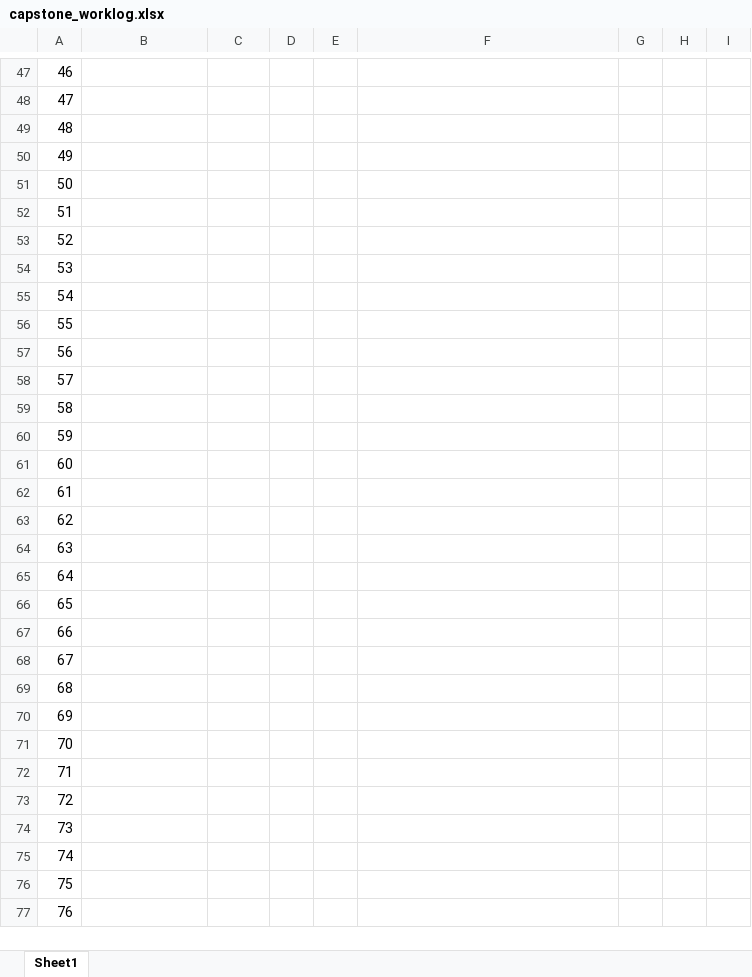
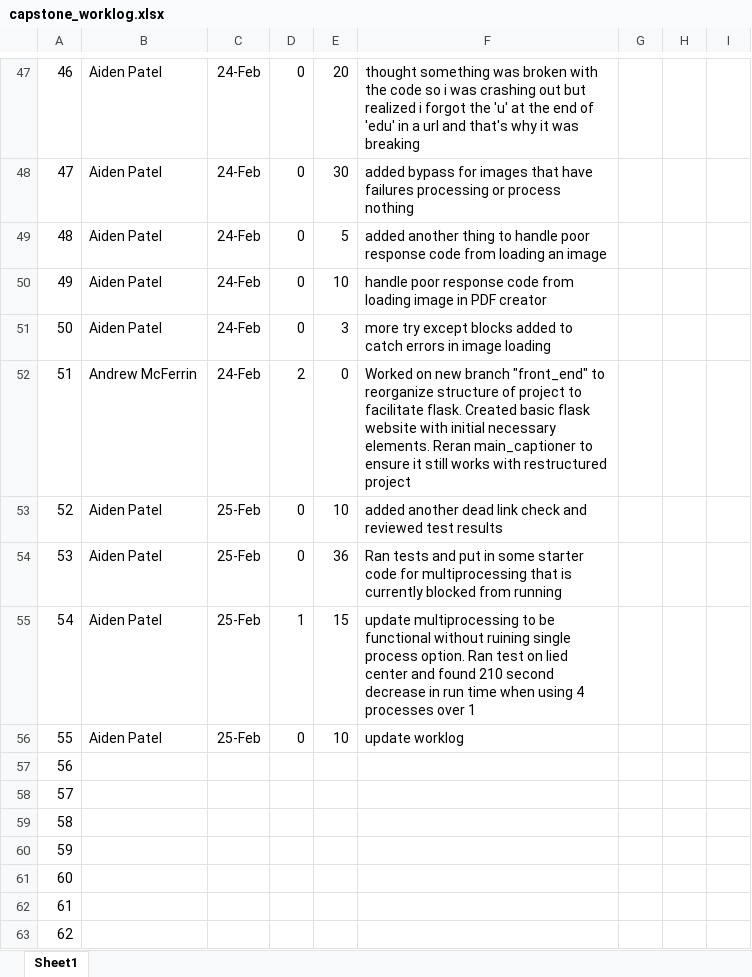
Before and after one commit to kaicachen/Alt-Text-Admiral, an Excel workbook: Documentation/capstone_worklog.xlsx, sheet Sheet1, drawn as a sheet; only a part is shown, gaps mark what is left out; the shorter side is filled out with more unchanged rows; values as stored, in another font and other column widths than the file's, no borders; charts and pictures not drawn; the diff covers the shown part only; the diff names each change by its address in the sheet, - before the commit and + after, or states it on an @@ line.

Commit message:
Update capstone_worklog.xlsx

```diff
--- a/Documentation/capstone_worklog.xlsx (sheet Sheet1)
+++ b/Documentation/capstone_worklog.xlsx (sheet Sheet1)
-B47:B51: (empty)
+B47:B51: Aiden Patel
-C47:C52: (empty)
+C47:C52: 24-Feb
-D47:D51: (empty)
+D47:D51: 0
-E47: (empty)
+E47: 20
-F47: (empty)
+F47: thought something was broken with the code so i was crashing out but realized i forgot the 'u' at the end of 'edu' in a url and that's why it was breaking
-E48: (empty)
+E48: 30
-F48: (empty)
+F48: added bypass for images that have failures processing or process nothing
-E49: (empty)
+E49: 5
-F49: (empty)
+F49: added another thing to handle poor response code from loading an image
-E50: (empty)
+E50: 10
-F50: (empty)
+F50: handle poor response code from loading image in PDF creator
-E51: (empty)
+E51: 3
-F51: (empty)
+F51: more try except blocks added to catch errors in image loading
-B52: (empty)
+B52: Andrew McFerrin
-D52: (empty)
+D52: 2
-E52: (empty)
+E52: 0
-F52: (empty)
+F52: Worked on new branch "front_end" to reorganize structure of project to facilitate flask. Created basic flask website with initial necessary elements. Reran main_captioner to ensure it still works with restructured project
-B53:B56: (empty)
+B53:B56: Aiden Patel
-C53:C56: (empty)
+C53:C56: 25-Feb
-D53:D54: (empty)
+D53:D54: 0
-E53: (empty)
+E53: 10
-F53: (empty)
+F53: added another dead link check and reviewed test results
-E54: (empty)
+E54: 36
-F54: (empty)
+F54: Ran tests and put in some starter code for multiprocessing that is currently blocked from running
-D55: (empty)
+D55: 1
-E55: (empty)
+E55: 15
-F55: (empty)
+F55: update multiprocessing to be functional without ruining single process option. Ran test on lied center and found 210 second decrease in run time when using 4 processes over 1
-D56: (empty)
+D56: 0
-E56: (empty)
+E56: 10
-F56: (empty)
+F56: update worklog
```
Also changed, not shown: 59 edited cells elsewhere in this sheet, charts or pictures.
